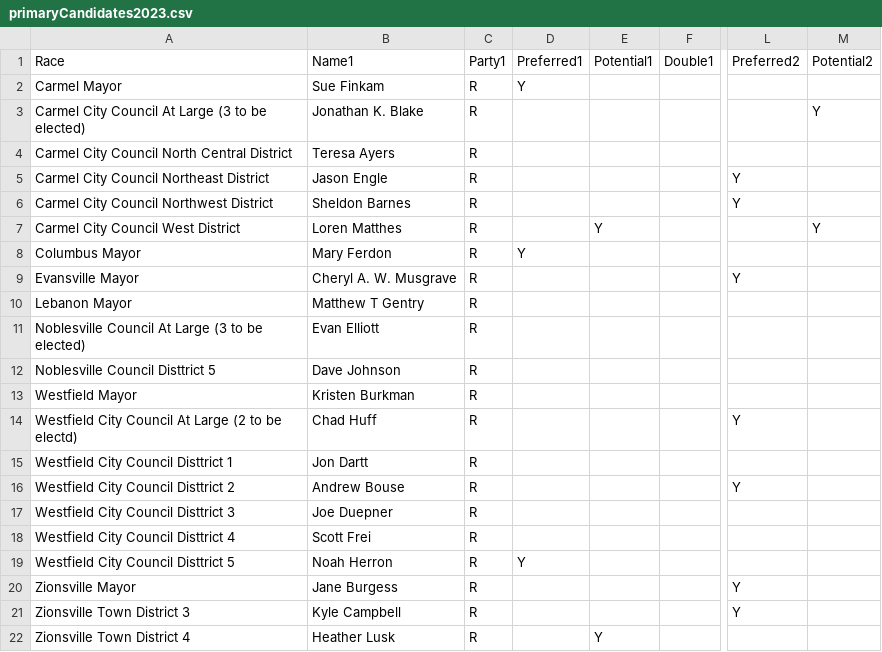
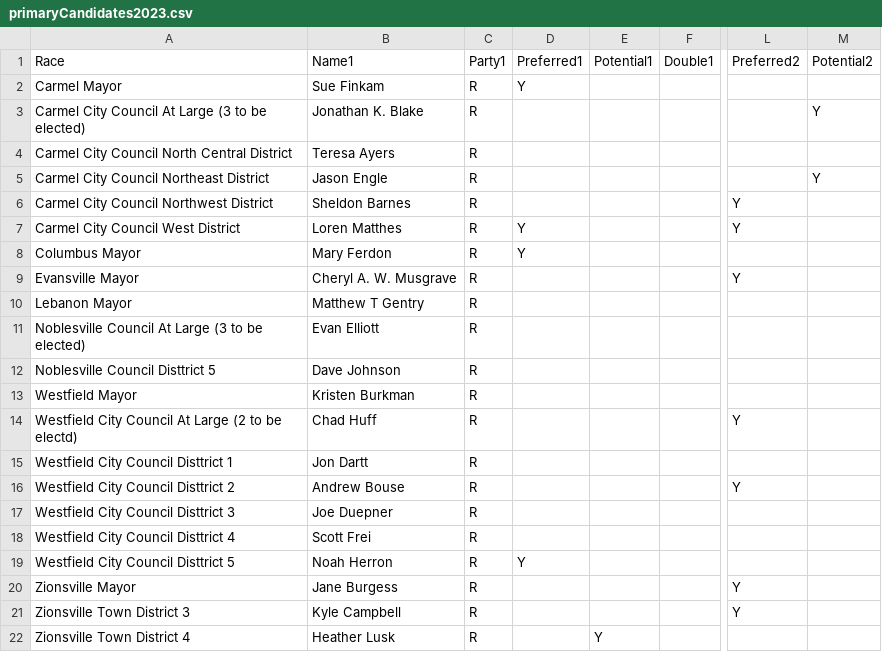
Before and after one commit to richardsamuellopez/votersforagreenindiana, a CSV file: src/data/primaryCandidates2023.csv, drawn as a sheet; only a part is shown, gaps mark what is left out; the diff names each change by its address in the sheet, - before the commit and + after, or states it on an @@ line.

Commit message:
Updates

```diff
--- a/src/data/primaryCandidates2023.csv
+++ b/src/data/primaryCandidates2023.csv
-L5: Y
+L5: (empty)
-M5: (empty)
+M5: Y
-D7: (empty)
+D7: Y
-E7: Y
+E7: (empty)
-L7: (empty)
+L7: Y
-M7: Y
+M7: (empty)
```
